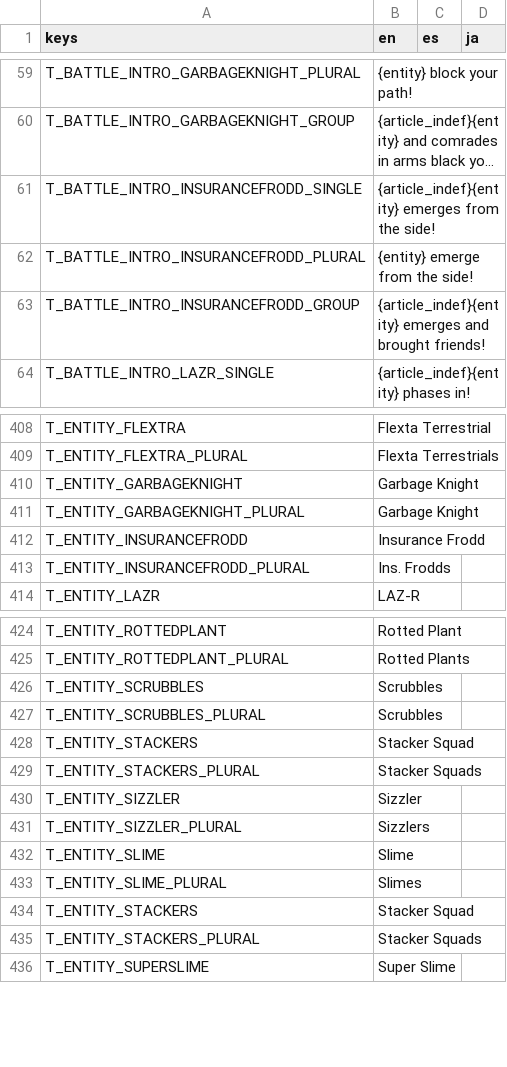
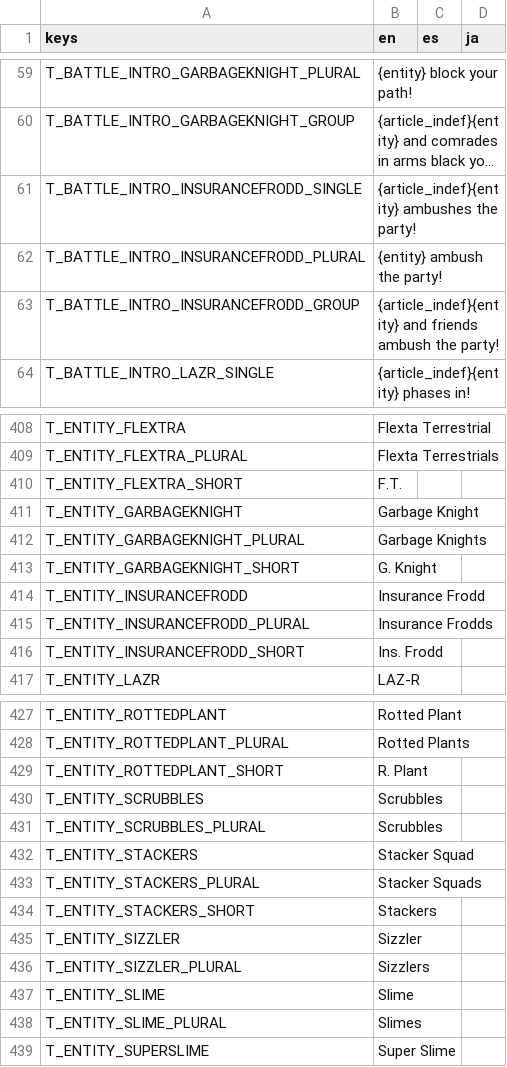
Before and after one commit to Tougon/CopyrightRPG, a CSV file: assets/Localization/TextDatabase.csv, drawn as a sheet; only a part is shown, gaps mark what is left out; long unchanged cells end in …; removed rows and columns are numbered as before the commit, all else as after; the diff covers the shown part only; the diff names each change by its address in the sheet, - before the commit and + after, or states it on an @@ line.

Commit message:
12-3-25 - Lots of Fixes
All music now properly loops
Replaced No Contest with Running One (Large Mix)
Added support for proper abbreviated enemy names
Reworded Ins. Frodd intro
Fixed typo in Level Up message that prevented it from working as intended
Added descriptions for C01 and D01
Crash BG is now yellow instead of blue
Scrubbles multihit base power decreased from 16 to 14
B02 base power decreased from 40 to 35
Finally resolved teleporting on hit issue, it was related to the dodge animation not being properly managed now that sequences no longer free themselves
Increased luck scale to 25
Added more benches to the test map

```diff
--- a/assets/Localization/TextDatabase.csv
+++ b/assets/Localization/TextDatabase.csv
-B61 (en): {article_indef}{entity} emerges from the side!
+B61 (en): {article_indef}{entity} ambushes the party!
-B62 (en): {entity} emerge from the side!
+B62 (en): {entity} ambush the party!
-B63 (en): {article_indef}{entity} emerges and brought friends!
+B63 (en): {article_indef}{entity} and friends ambush the party!
+row 410: T_ENTITY_FLEXTRA_SHORT | F.T.
-B412 (en): Garbage Knight
+B412 (en): Garbage Knights
+row 413: T_ENTITY_GARBAGEKNIGHT_SHORT | G. Knight
-B415 (en): Ins. Frodds
+B415 (en): Insurance Frodds
+row 416: T_ENTITY_INSURANCEFRODD_SHORT | Ins. Frodd
+row 429: T_ENTITY_ROTTEDPLANT_SHORT | R. Plant
+row 434: T_ENTITY_STACKERS_SHORT | Stackers
-row 434: T_ENTITY_STACKERS | Stacker Squad
-row 435: T_ENTITY_STACKERS_PLURAL | Stacker Squads
```
Also changed, not shown: 4 edited cells elsewhere in this file, 44 other files.
